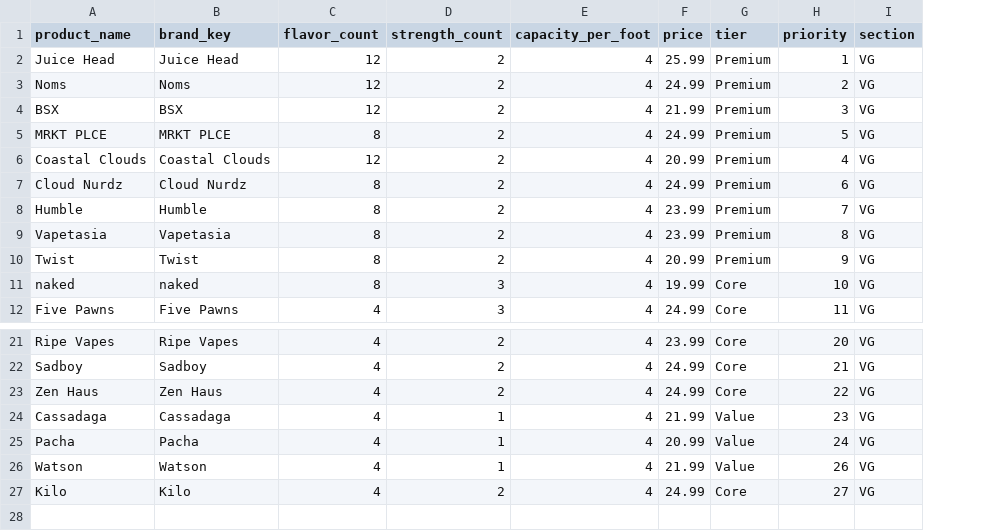
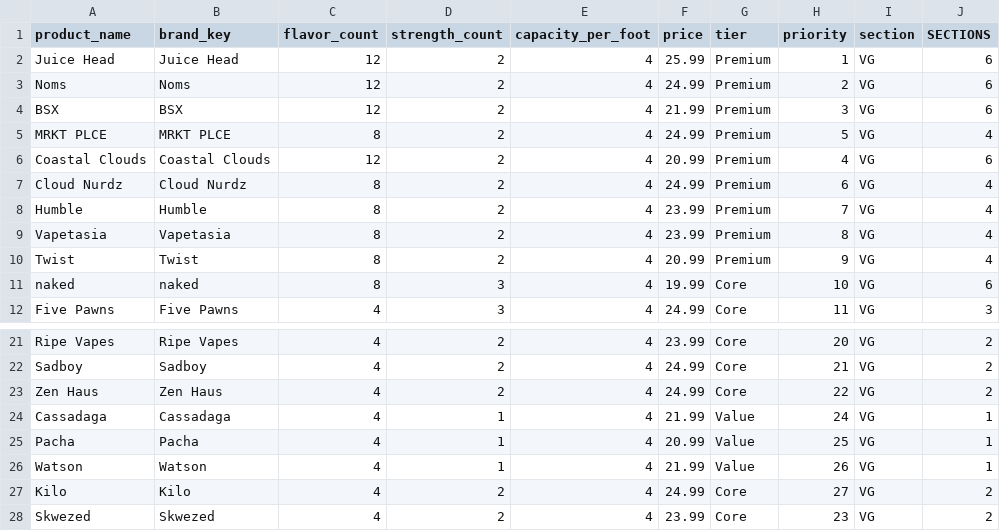
Before and after one commit to vaporloungemktg/planogram, a CSV file: products_vg.csv, drawn as a sheet; only a part is shown, gaps mark what is left out; the diff names each change by its address in the sheet, - before the commit and + after, or states it on an @@ line.

Commit message:
Update products_vg.csv

```diff
--- a/products_vg.csv
+++ b/products_vg.csv
+column J (SECTIONS), rows 2-12: 6 | 6 | 6 | 4 | 6 | 4 | 4 | 4 | 4 | 6 | 3; rows 21-27: 2 | 2 | 2 | 1 | 1 | 1 | 2
-H24 (priority): 23
+H24 (priority): 24
-H25 (priority): 24
+H25 (priority): 25
+row 28: Skwezed | Skwezed | 4 | 2 | 4 | 23.99 | Core | 23 | VG | 2
```
